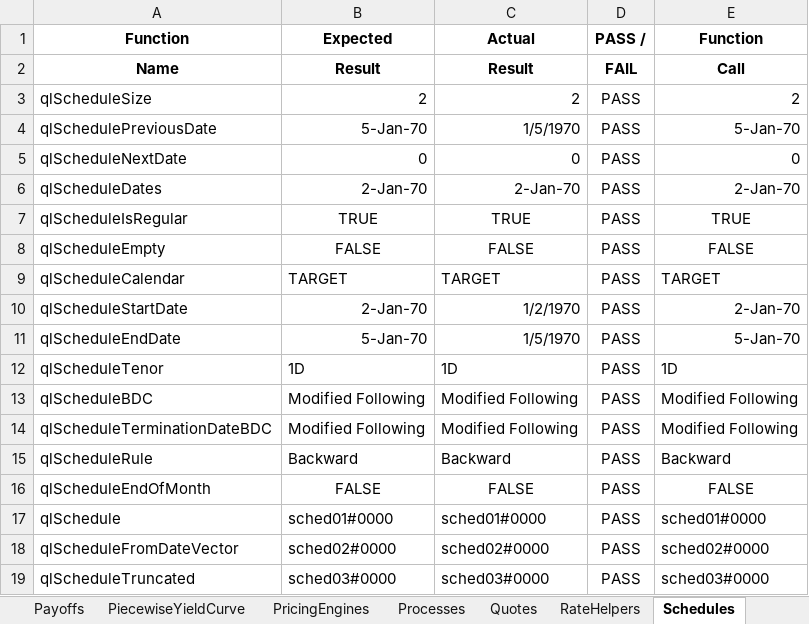
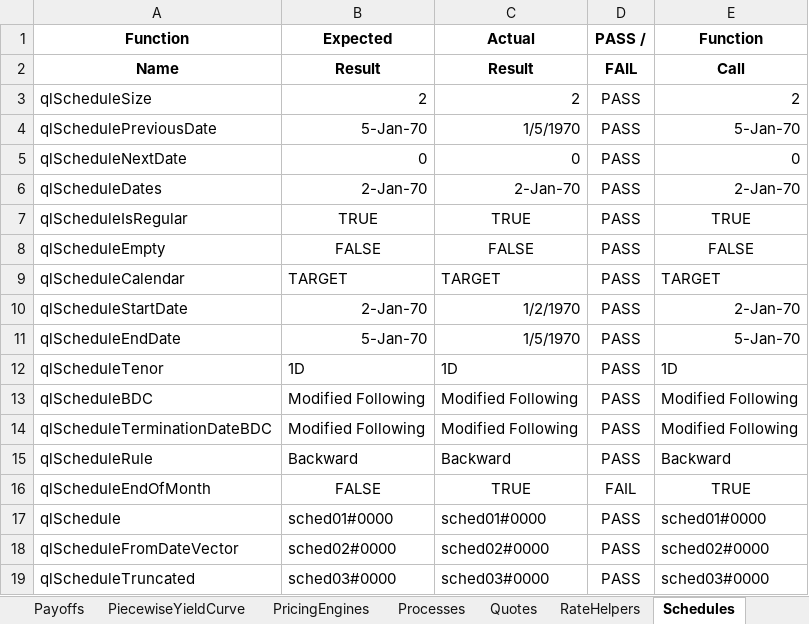
Before and after one commit to eehlers/QuantLibXL, an Excel workbook: UnitTests/UnitTests.xlsx, sheet Schedules, drawn as a sheet; values as stored, in another font and other column widths than the file's, no borders; the diff names each change by its address in the sheet, - before the commit and + after, or states it on an @@ line.

```diff
--- a/UnitTests/UnitTests.xlsx (sheet Schedules)
+++ b/UnitTests/UnitTests.xlsx (sheet Schedules)
-C16 (Actual): FALSE
+C16 (Actual): TRUE
-D16 (PASS /): PASS
+D16 (PASS /): FAIL
-E16 (Function): FALSE
+E16 (Function): TRUE
```
Also changed, not shown: sheet PricingEngines, sheet UnitTests, sheet Date, sheet RateHelpers, other sheet tabs, 4 other files.
